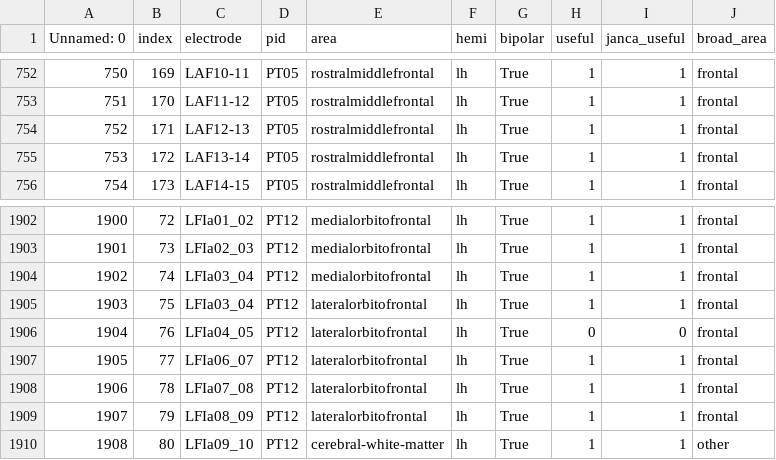
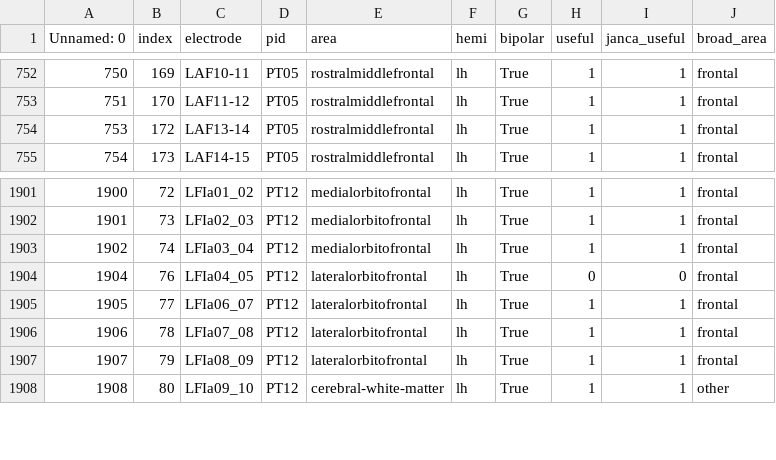
Before and after one commit to joker3c/natural-speech-semantic-decoding, a CSV file: Parcellation/parcellation.csv, drawn as a sheet; only a part is shown, gaps mark what is left out; the diff names each change by its address in the sheet, - before the commit and + after, or states it on an @@ line.

```diff
--- a/Parcellation/parcellation.csv
+++ b/Parcellation/parcellation.csv
-row 754: 752 | 171 | LAF12-13 | PT05 | rostralmiddlefrontal | lh | True | 1 | 1 | frontal
-row 1905: 1903 | 75 | LFIa03_04 | PT12 | lateralorbitofrontal | lh | True | 1 | 1 | frontal
```
Also changed, not shown: 1 other file.
